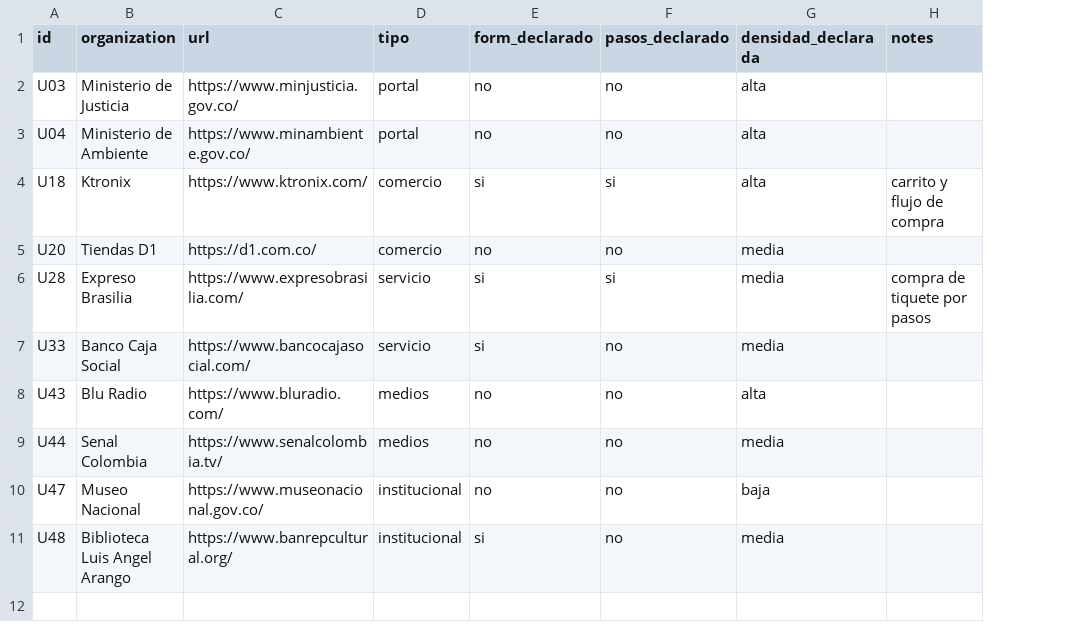
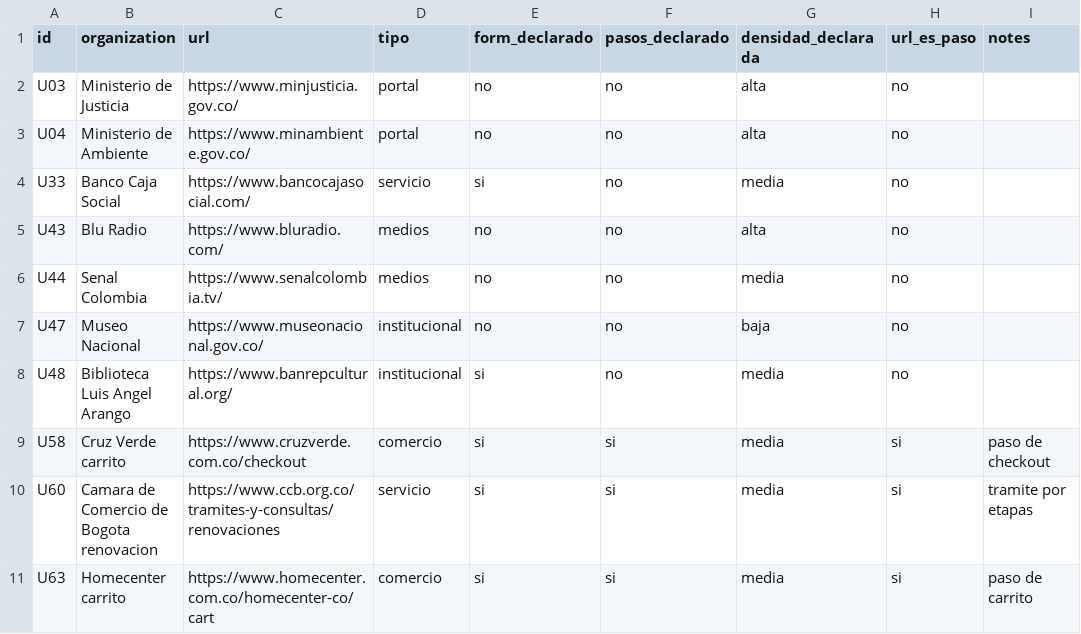
Before and after one commit to uniandes-ux-laws/ux-laws-plugin, a CSV file: corpus/dorados-v1.csv, drawn as a sheet; removed rows and columns are numbered as before the commit, all else as after; the diff names each change by its address in the sheet, - before the commit and + after, or states it on an @@ line.

```diff
--- a/corpus/dorados-v1.csv
+++ b/corpus/dorados-v1.csv
+column H (url_es_paso), rows 2-8: all no
-row 4: U18 | Ktronix | https://www.ktronix.com/ | comercio | si | si | alta | carrito y flujo de compra
-row 5: U20 | Tiendas D1 | https://d1.com.co/ | comercio | no | no | media
-row 6: U28 | Expreso Brasilia | https://www.expresobrasilia.com/ | servicio | si | si | media | compra de tiquete por pasos
+row 9: U58 | Cruz Verde carrito | https://www.cruzverde.com.co/checkout | comercio | si | si | media | si | paso de checkout
+row 10: U60 | Camara de Comercio de Bogota renovacion | https://www.ccb.org.co/tramites-y-consultas/renovaciones | servicio | si | si | media | si | tramite por etapas
+row 11: U63 | Homecenter carrito | https://www.homecenter.com.co/homecenter-co/cart | comercio | si | si | media | si | paso de carrito
```
Also changed, not shown: corpus/universo-dorados-v1.csv, dorados/esperados-consenso.csv, 31 other files.
